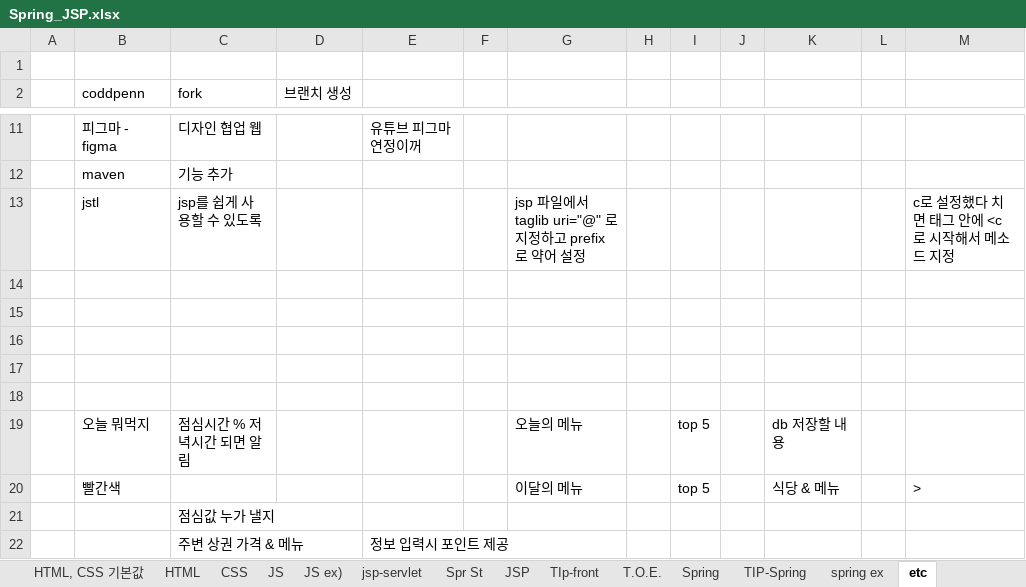
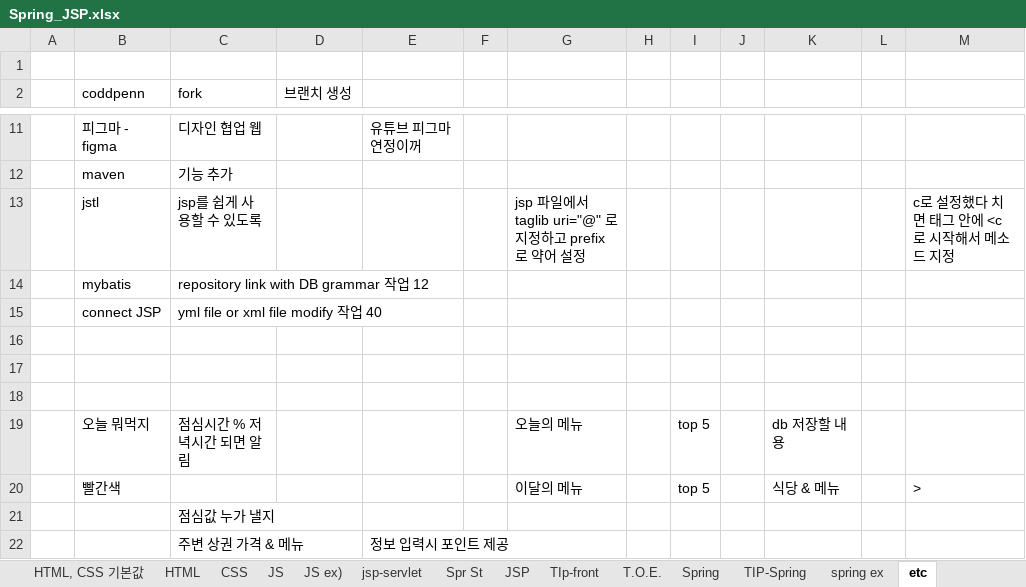
Before and after one commit to aisiwonhae29/spring, an Excel workbook: Spring_JSP.xlsx, sheet etc, drawn as a sheet; only a part is shown, gaps mark what is left out; values as stored, in another font and other column widths than the file's, no borders; the diff names each change by its address in the sheet, - before the commit and + after, or states it on an @@ line.

Commit message:
pmp

```diff
--- a/Spring_JSP.xlsx (sheet etc)
+++ b/Spring_JSP.xlsx (sheet etc)
-row 14: (empty)
+row 14:  | mybatis | repository link with DB grammar 작업 12
-row 15: (empty)
+row 15:  | connect JSP | yml file or xml file modify 작업 40
```
